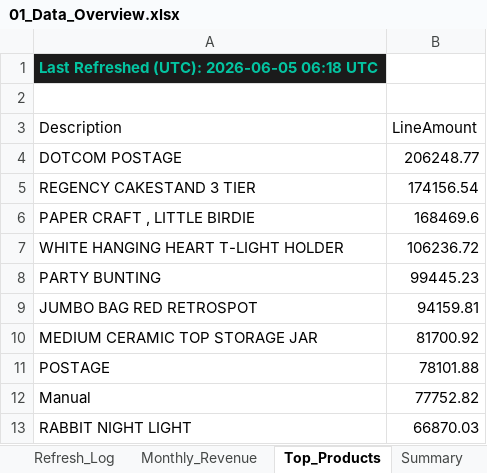
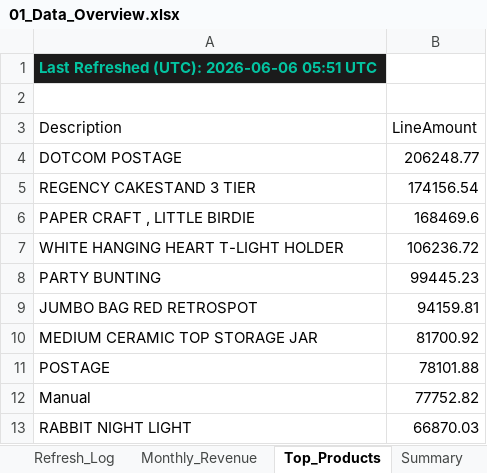
Before and after one commit to HuzeifKhan/Ecommerce-Finance-Analytics-Portfolio, an Excel workbook: 04_Excel/01_Data_Overview.xlsx, sheet Top_Products, drawn as a sheet; values as stored, in another font and other column widths than the file's, no borders; the diff names each change by its address in the sheet, - before the commit and + after, or states it on an @@ line.

```diff
--- a/04_Excel/01_Data_Overview.xlsx (sheet Top_Products)
+++ b/04_Excel/01_Data_Overview.xlsx (sheet Top_Products)
-A1 (Description): Last Refreshed (UTC): 2026-06-05 06:18 UTC
+A1 (Description): Last Refreshed (UTC): 2026-06-06 05:51 UTC
```
Also changed, not shown: sheet Summary, sheet Monthly_Revenue, sheet Columns, sheet Data_Quality, sheet Refresh_Log, 04_Excel/Dashboard_Notes.xlsx, 04_Excel/KPI_Snapshot.xlsx, 2 other files.
